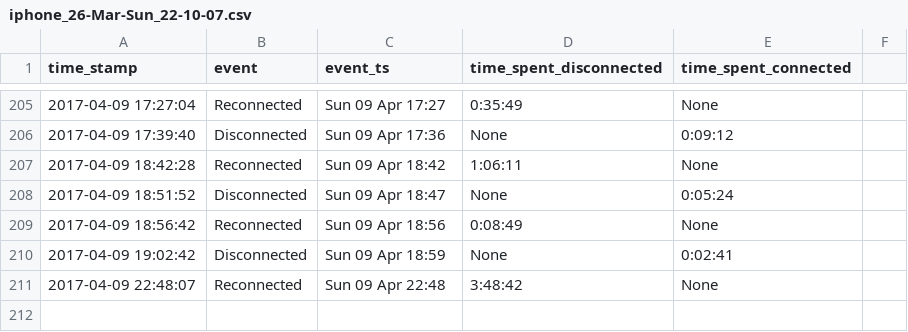
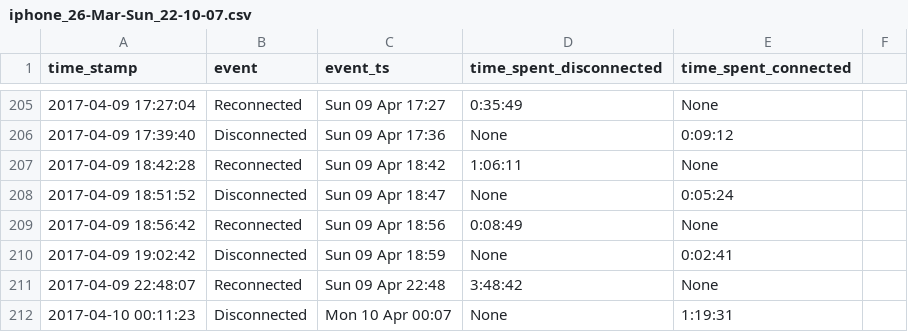
Before and after one commit to miggec/nmap-scan, a CSV file: csvs/iphone_26-Mar-Sun_22-10-07.csv, drawn as a sheet; only a part is shown, gaps mark what is left out; the diff names each change by its address in the sheet, - before the commit and + after, or states it on an @@ line.

Commit message:
autocommit @ Mon-10-Apr_00-11-23

```diff
--- a/csvs/iphone_26-Mar-Sun_22-10-07.csv
+++ b/csvs/iphone_26-Mar-Sun_22-10-07.csv
+row 212: 2017-04-10 00:11:23 | Disconnected | Mon 10 Apr 00:07 | None | 1:19:31
```
